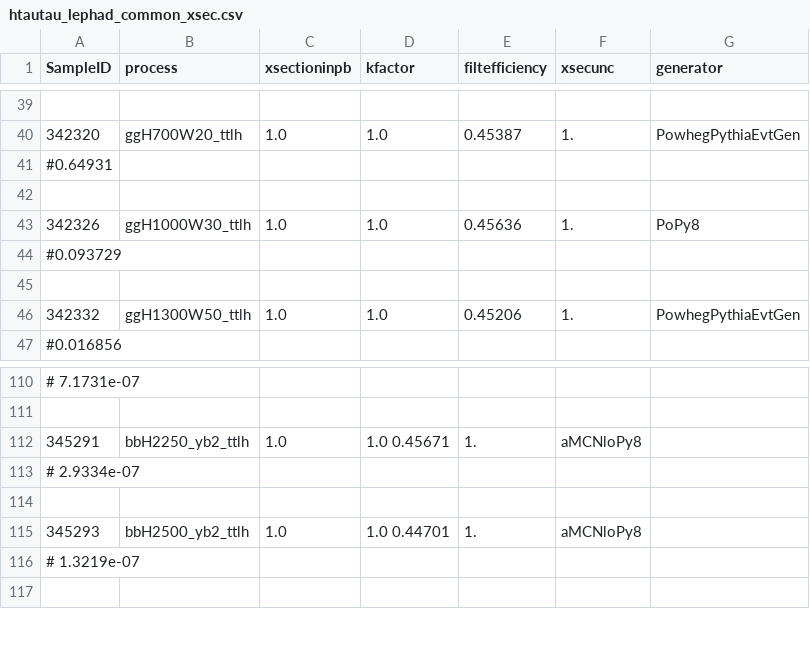
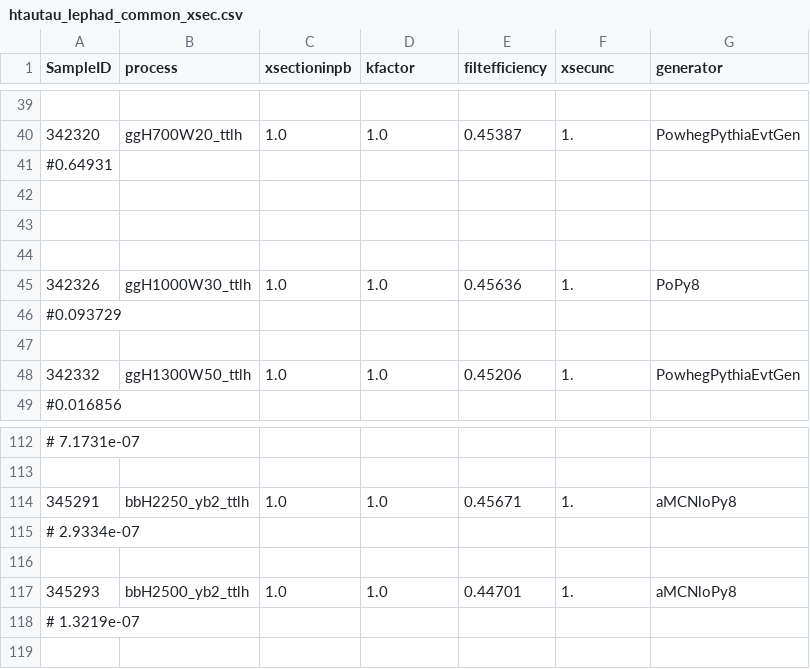
Before and after one commit to phreborn/MLCAF, a CSV file: share/configCommon/htautau_lephad_common_xsec.csv, drawn as a sheet; only a part is shown, gaps mark what is left out.

Commit message:
fix bugs for bbH2250 and bbH2500

```diff
--- a/share/configCommon/htautau_lephad_common_xsec.csv
+++ b/share/configCommon/htautau_lephad_common_xsec.csv
@@ -42,2 +42,4 @@ SampleID,       process,                        xsectioninpb,           kfactor,
 
+
+
 342326,     ggH1000W30_ttlh,        1.0,    1.0,    0.45636,    1.,     PoPy8
@@ -111,6 +113,6 @@ SampleID,       process,                        xsectioninpb,           kfactor,
 
-345291,     bbH2250_yb2_ttlh,   1.0,    1.0 0.45671,    1.,     aMCNloPy8
+345291,     bbH2250_yb2_ttlh,   1.0,    1.0,    0.45671,    1.,     aMCNloPy8
 # 2.9334e-07
 
-345293,     bbH2500_yb2_ttlh,   1.0,    1.0 0.44701,    1.,     aMCNloPy8
+345293,     bbH2500_yb2_ttlh,   1.0,    1.0,    0.44701,    1.,     aMCNloPy8
 # 1.3219e-07
```
